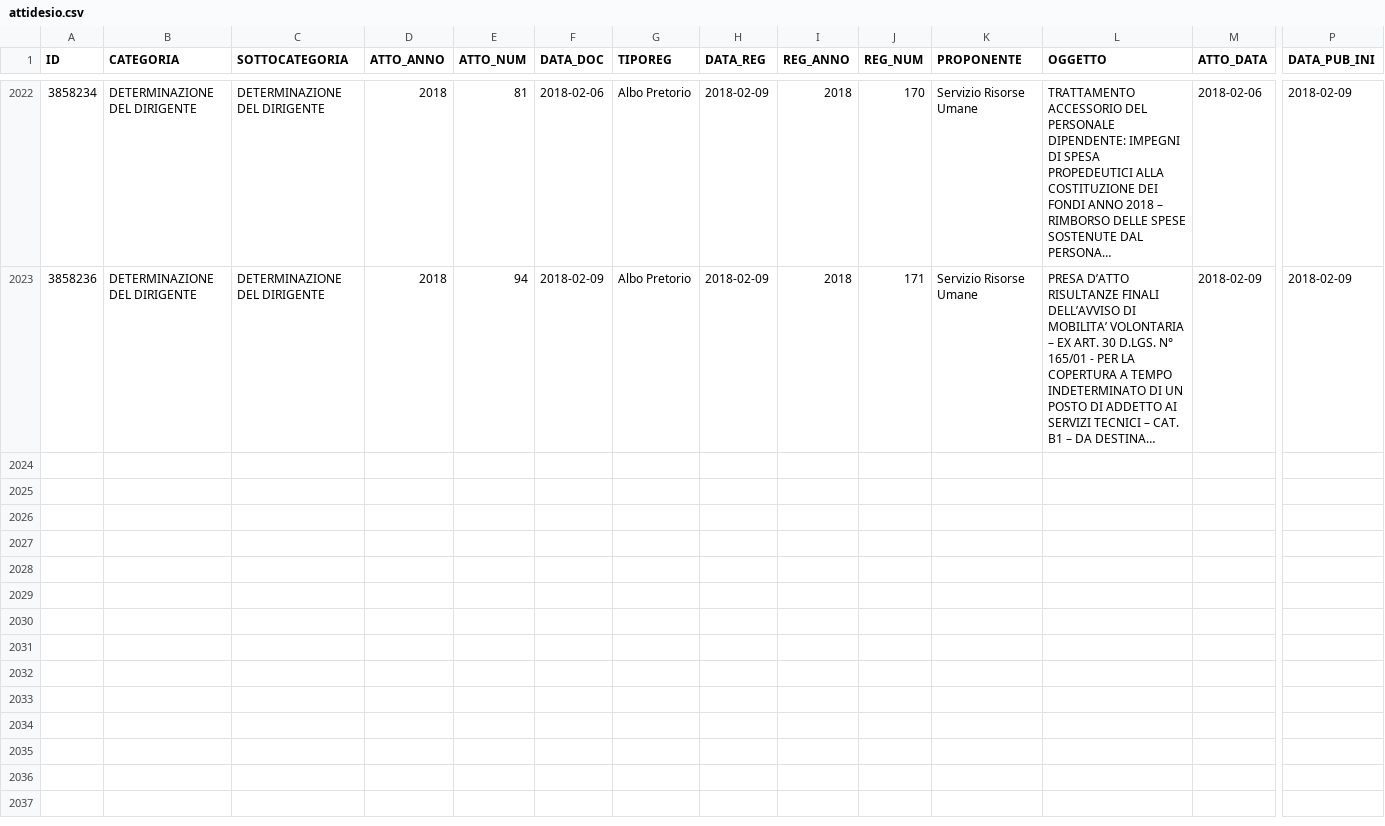
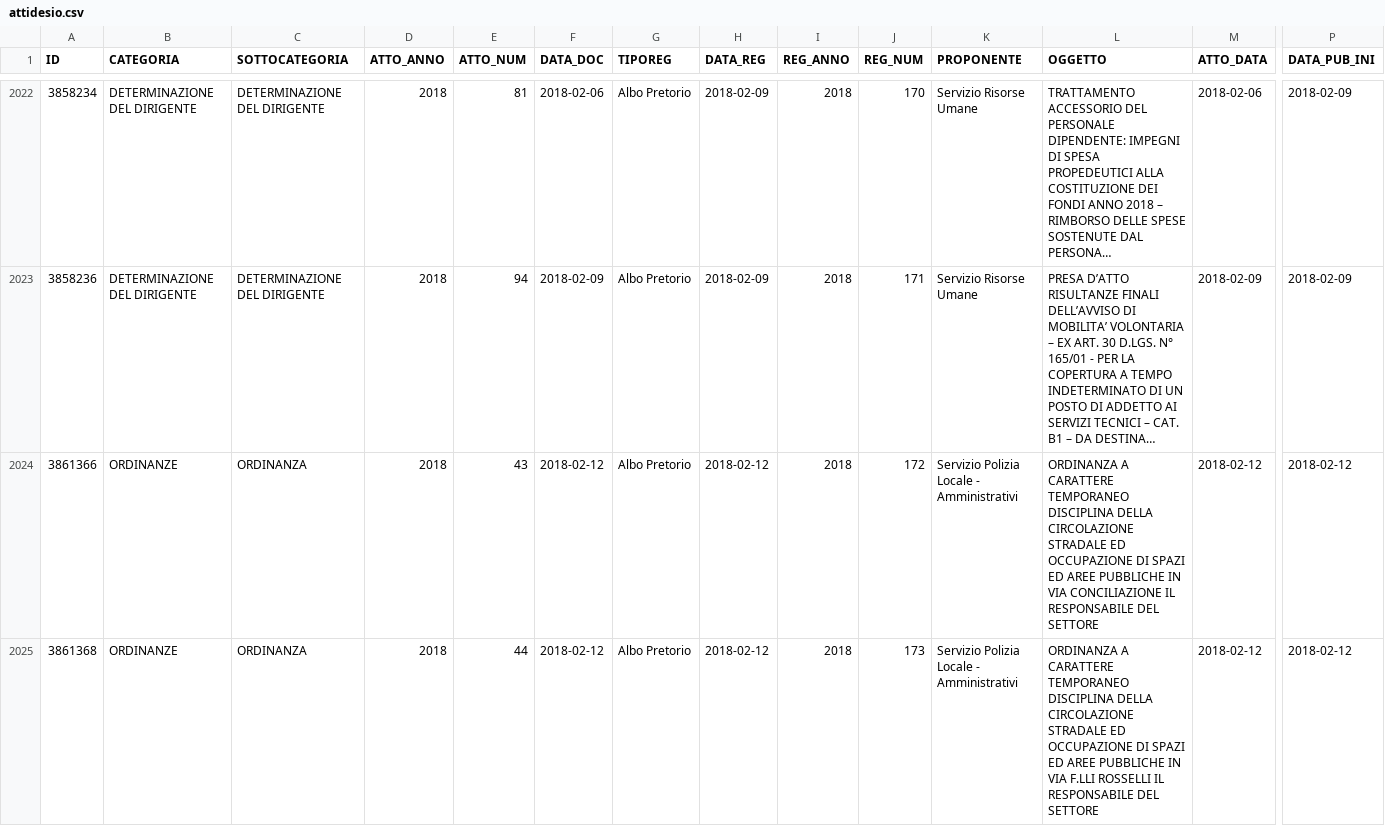
Before and after one commit to ipersoft/trasparenzadesio, a CSV file: attidesio.csv, drawn as a sheet; only a part is shown, gaps mark what is left out; long unchanged cells end in …; rows hold the shown columns only; the diff names each change by its address in the sheet, - before the commit and + after, or states it on an @@ line.

```diff
--- a/attidesio.csv
+++ b/attidesio.csv
+row 2024: 3861366 | ORDINANZE | ORDINANZA | 2018 | 43 | 2018-02-12 | Albo Pretorio | 2018-02-12 | 2018 | 172 | Servizio Polizia Locale - Amministrativi | ORDINANZA A CARATTERE TEMPORANEO DISCIPLINA DELLA CIRCOLAZIONE STRADALE ED OCCUPAZIONE DI SPAZI ED AREE PUBBLICHE IN VIA CONCILIAZIONE IL RESPONSABILE DEL SETTORE | 2018-02-12 | 2018-02-12
+row 2025: 3861368 | ORDINANZE | ORDINANZA | 2018 | 44 | 2018-02-12 | Albo Pretorio | 2018-02-12 | 2018 | 173 | Servizio Polizia Locale - Amministrativi | ORDINANZA A CARATTERE TEMPORANEO DISCIPLINA DELLA CIRCOLAZIONE STRADALE ED OCCUPAZIONE DI SPAZI ED AREE PUBBLICHE IN VIA F.LLI ROSSELLI IL RESPONSABILE DEL SETTORE | 2018-02-12 | 2018-02-12
```
Also changed, not shown: 1 other file.
